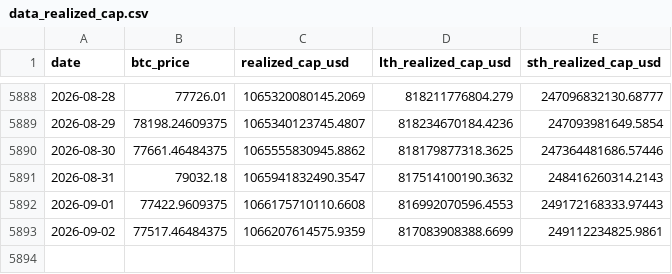
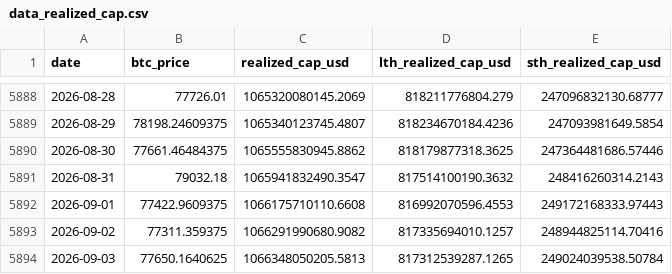
Before and after one commit to yudiyanto88/Onchain-Dashboard, a CSV file: data_realized_cap.csv, drawn as a sheet; only a part is shown, gaps mark what is left out.

```diff
--- a/data_realized_cap.csv
+++ b/data_realized_cap.csv
@@ -5892,2 +5892,3 @@ date,btc_price,realized_cap_usd,lth_realized_cap_usd,sth_realized_cap_usd
 2026-09-01,77422.9609375,1066175710110.6608,816992070596.4553,249172168333.97443
-2026-09-02,77517.46484375,1066207614575.9359,817083908388.6699,249112234825.9861
+2026-09-02,77311.359375,1066291990680.9082,817335694010.1257,248944825114.70416
+2026-09-03,77650.1640625,1066348050205.5813,817312539287.1265,249024039538.50784
```
Also changed, not shown: data_cdd.csv, data_momentum.csv, 13 other files.
